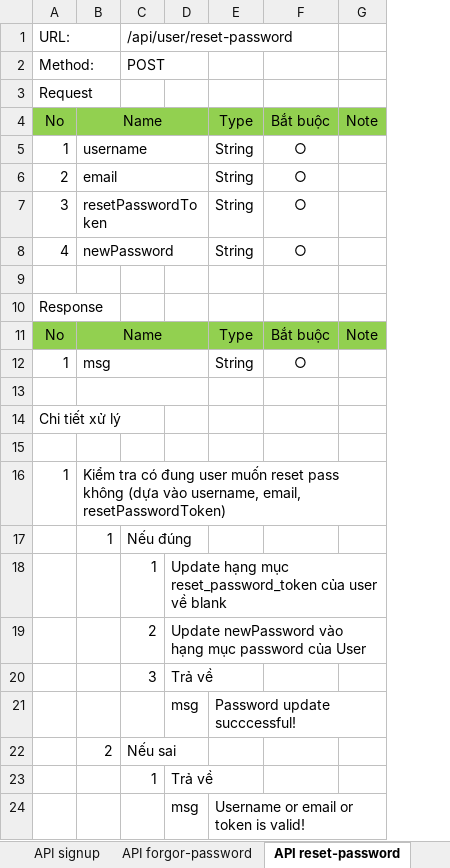
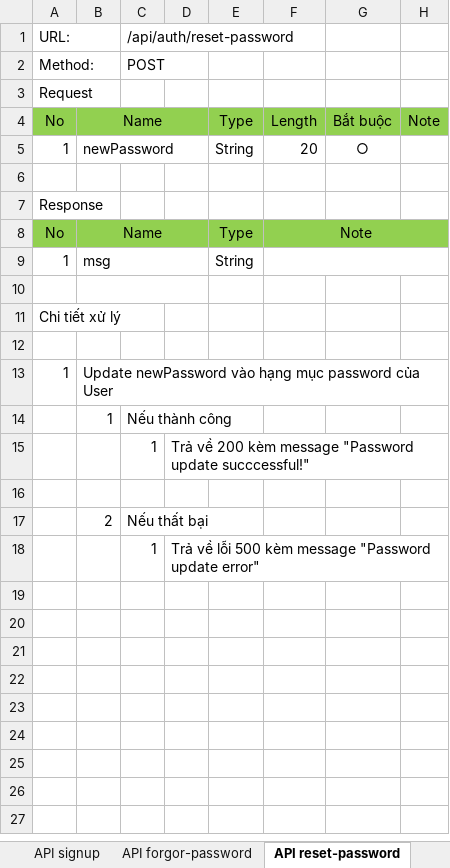
Before and after one commit to longtranBK/TrainingWebApi, an Excel workbook: Design_WebApi.xlsx, sheet API reset-password, drawn as a sheet; values as stored, in another font and other column widths than the file's, no borders; removed rows and columns are numbered as before the commit, all else as after; the diff names each change by its address in the sheet, - before the commit and + after, or states it on an @@ line.

```diff
--- a/Design_WebApi.xlsx (sheet API reset-password)
+++ b/Design_WebApi.xlsx (sheet API reset-password)
-column D, rows 18-19: Update hạng mục reset_password_token của user về blank | Update newPassword vào hạng mục password của User; row 23: Trả về
+column D, rows 15-18: Trả về 200 kèm message "Password update succcessful!" |  |  | Trả về lỗi 500 kèm message "Password update error"
+column F, rows 4-8: Length | 20 |  |  | Note
-C1: /api/user/reset-password
+C1: /api/auth/reset-password
-B5: username
+B5: newPassword
-row 6: 2 | email |  |  | String | ○
-row 7: 3 | resetPasswordToken |  |  | String | ○
-row 8: 4 | newPassword |  |  | String | ○
-G8: Bắt buộc
+G8: (empty)
-H8: Note
+H8: (empty)
-G9: ○
+G9: (empty)
-B13: Kiểm tra có đung user muốn reset pass không (dựa vào username, email, resetPasswordToken)
+B13: Update newPassword vào hạng mục password của User
-C14: Nếu đúng
+C14: Nếu thành công
-row 16:  |  | 2 | Update newPassword vào hạng mục password của User
+row 16: (empty)
-row 20:  |  | 3 | Trả về
-row 21:  |  |  | msg | Password update succcessful!
-C17: Nếu sai
+C17: Nếu thất bại
-row 24:  |  |  | msg | Username or email or token is valid!
```
Also changed, not shown: sheet TK DB, sheet API like, sheet API dislike, sheet API updateUserDetails, sheet API signup, sheet API exportInfor, 6 more sheets, charts or pictures.
